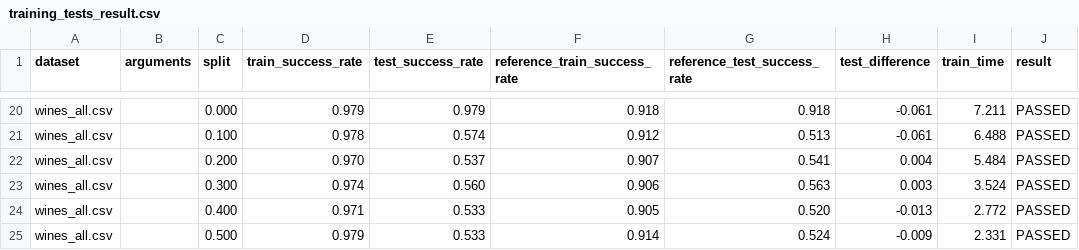
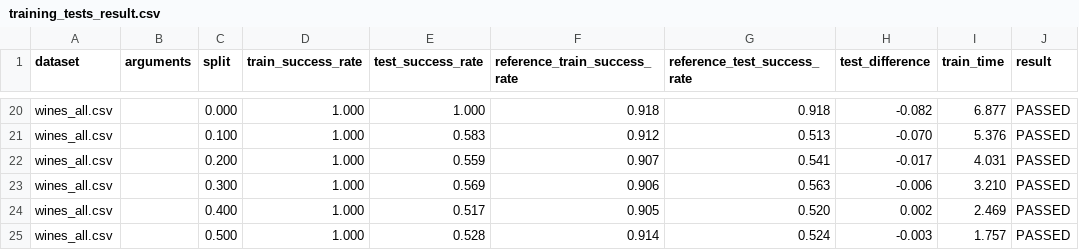
Before and after one commit to xmihol00/FLP, a CSV file: proj1/test_results/default/training_tests_result.csv, drawn as a sheet; only a part is shown, gaps mark what is left out; the diff covers the shown part only; the diff names each change by its address in the sheet, - before the commit and + after, or states it on an @@ line.

```diff
--- a/proj1/test_results/default/training_tests_result.csv
+++ b/proj1/test_results/default/training_tests_result.csv
-D20 (train_success_rate): 0.979
+D20 (train_success_rate): 1.000
-E20 (test_success_rate): 0.979
+E20 (test_success_rate): 1.000
-H20 (test_difference): -0.061
+H20 (test_difference): -0.082
-I20 (train_time): 7.211
+I20 (train_time): 6.877
-D21 (train_success_rate): 0.978
+D21 (train_success_rate): 1.000
-E21 (test_success_rate): 0.574
+E21 (test_success_rate): 0.583
-H21 (test_difference): -0.061
+H21 (test_difference): -0.070
-I21 (train_time): 6.488
+I21 (train_time): 5.376
-D22 (train_success_rate): 0.970
+D22 (train_success_rate): 1.000
-E22 (test_success_rate): 0.537
+E22 (test_success_rate): 0.559
-H22 (test_difference): 0.004
+H22 (test_difference): -0.017
-I22 (train_time): 5.484
+I22 (train_time): 4.031
-D23 (train_success_rate): 0.974
+D23 (train_success_rate): 1.000
-E23 (test_success_rate): 0.560
+E23 (test_success_rate): 0.569
-H23 (test_difference): 0.003
+H23 (test_difference): -0.006
-I23 (train_time): 3.524
+I23 (train_time): 3.210
-D24 (train_success_rate): 0.971
+D24 (train_success_rate): 1.000
-E24 (test_success_rate): 0.533
+E24 (test_success_rate): 0.517
-H24 (test_difference): -0.013
+H24 (test_difference): 0.002
-I24 (train_time): 2.772
+I24 (train_time): 2.469
-D25 (train_success_rate): 0.979
+D25 (train_success_rate): 1.000
-E25 (test_success_rate): 0.533
+E25 (test_success_rate): 0.528
-H25 (test_difference): -0.009
+H25 (test_difference): -0.003
-I25 (train_time): 2.331
+I25 (train_time): 1.757
```
Also changed, not shown: 33 edited cells elsewhere in this file, proj1/test_results/all_params/training_tests_result.csv, proj1/test_results/max_depth/training_tests_result.csv, 28 other files.
